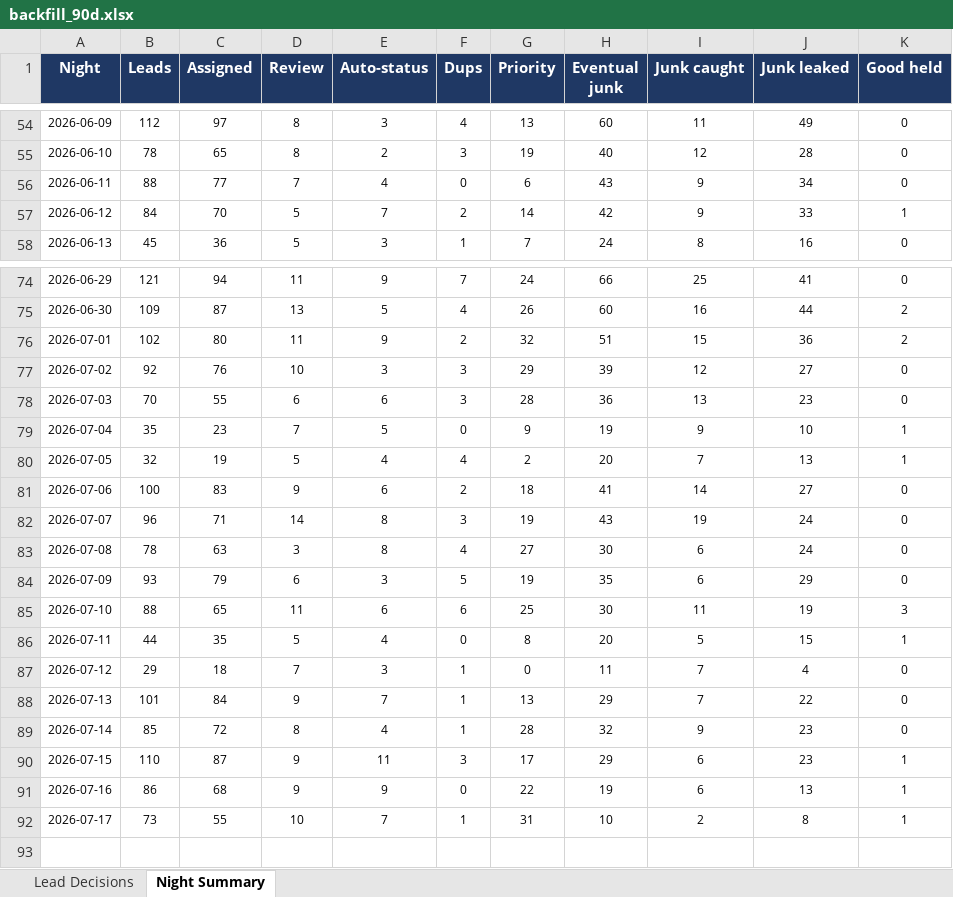
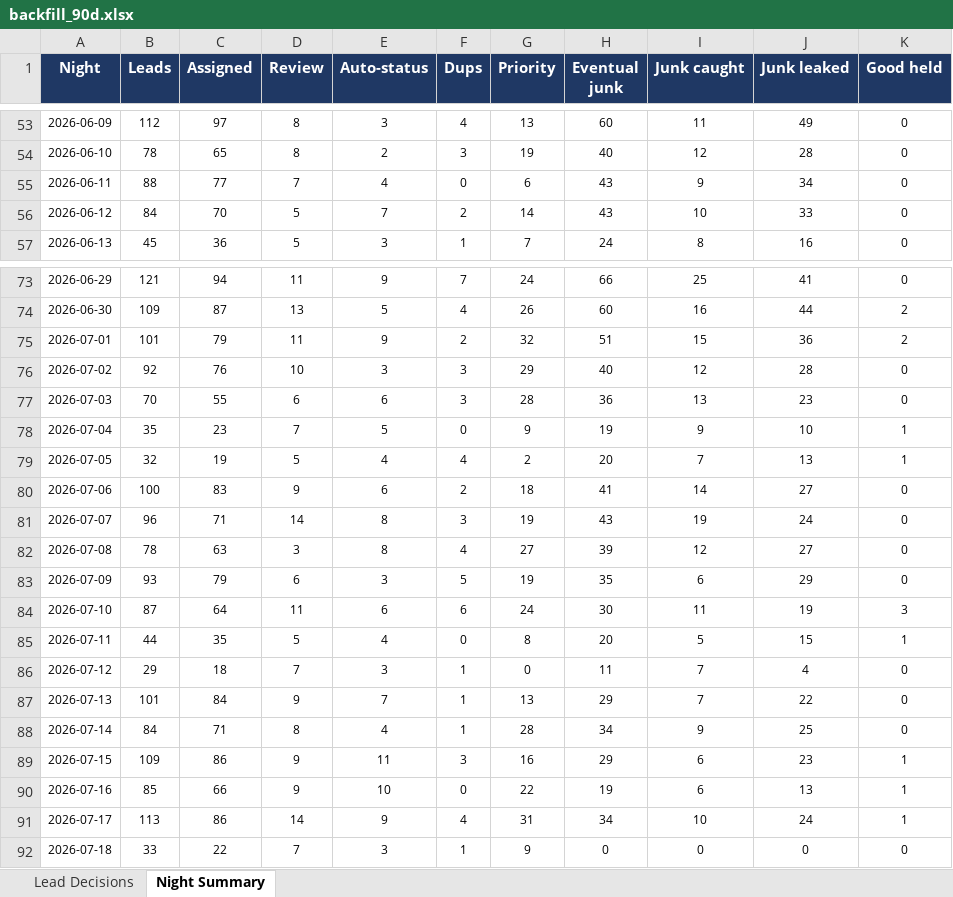
Before and after one commit to kurvnick/kurvpay-pcrep, an Excel workbook: logs/backfill_90d.xlsx, sheet Night Summary, drawn as a sheet; only a part is shown, gaps mark what is left out; values as stored, in another font and other column widths than the file's, no borders; addresses are those after the commit; the diff covers the shown part only; the diff names each change by its address in the sheet, - before the commit and + after, or states it on an @@ line.

```diff
--- a/logs/backfill_90d.xlsx (sheet Night Summary)
+++ b/logs/backfill_90d.xlsx (sheet Night Summary)
-H56 (Eventual junk): 42
+H56 (Eventual junk): 43
-I56 (Junk caught): 9
+I56 (Junk caught): 10
-K56 (Good held): 1
+K56 (Good held): 0
-B75 (Leads): 102
+B75 (Leads): 101
-C75 (Assigned): 80
+C75 (Assigned): 79
-H76 (Eventual junk): 39
+H76 (Eventual junk): 40
-J76 (Junk leaked): 27
+J76 (Junk leaked): 28
-H82 (Eventual junk): 30
+H82 (Eventual junk): 39
-I82 (Junk caught): 6
+I82 (Junk caught): 12
-J82 (Junk leaked): 24
+J82 (Junk leaked): 27
-B84 (Leads): 88
+B84 (Leads): 87
-C84 (Assigned): 65
+C84 (Assigned): 64
-G84 (Priority): 25
+G84 (Priority): 24
-B88 (Leads): 85
+B88 (Leads): 84
-C88 (Assigned): 72
+C88 (Assigned): 71
-H88 (Eventual junk): 32
+H88 (Eventual junk): 34
-J88 (Junk leaked): 23
+J88 (Junk leaked): 25
-B89 (Leads): 110
+B89 (Leads): 109
-C89 (Assigned): 87
+C89 (Assigned): 86
-G89 (Priority): 17
+G89 (Priority): 16
-B90 (Leads): 86
+B90 (Leads): 85
-C90 (Assigned): 68
+C90 (Assigned): 66
-E90 (Auto-status): 9
+E90 (Auto-status): 10
-B91 (Leads): 73
+B91 (Leads): 113
-C91 (Assigned): 55
+C91 (Assigned): 86
-D91 (Review): 10
+D91 (Review): 14
-E91 (Auto-status): 7
+E91 (Auto-status): 9
-F91 (Dups): 1
+F91 (Dups): 4
-H91 (Eventual junk): 10
+H91 (Eventual junk): 34
-I91 (Junk caught): 2
+I91 (Junk caught): 10
-J91 (Junk leaked): 8
+J91 (Junk leaked): 24
+row 92: 2026-07-18 | 33 | 22 | 7 | 3 | 1 | 9 | 0 | 0 | 0 | 0
```
Also changed, not shown: 1 removed row and 10 edited cells elsewhere in this sheet, sheet Lead Decisions.
